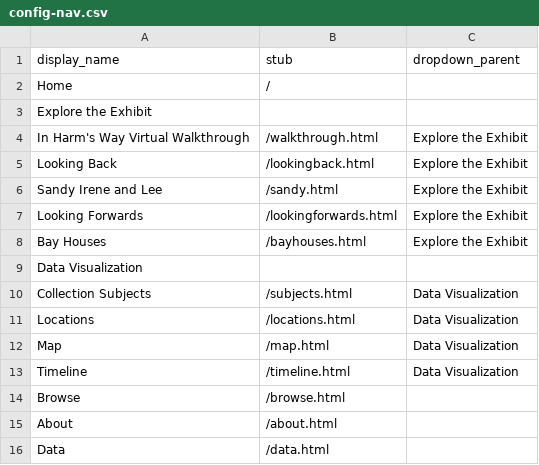
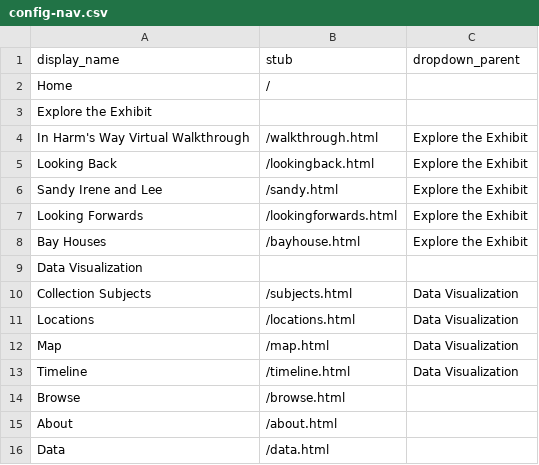
Before and after one commit to heidi-y/harmswayexhibit, a CSV file: _data/config-nav.csv, drawn as a sheet.

Commit message:
Update config-nav.csv

```diff
--- a/_data/config-nav.csv
+++ b/_data/config-nav.csv
@@ -7,3 +7,3 @@ Sandy Irene and Lee,/sandy.html,Explore the Exhibit
 Looking Forwards,/lookingforwards.html,Explore the Exhibit
-Bay Houses,/bayhouses.html,Explore the Exhibit
+Bay Houses,/bayhouse.html,Explore the Exhibit
 Data Visualization,,
```
